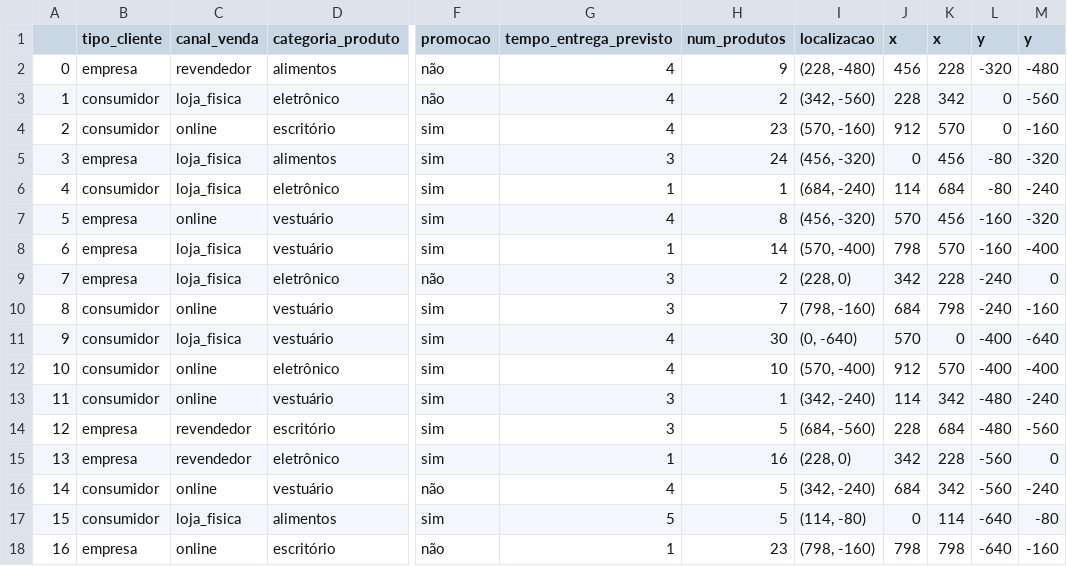
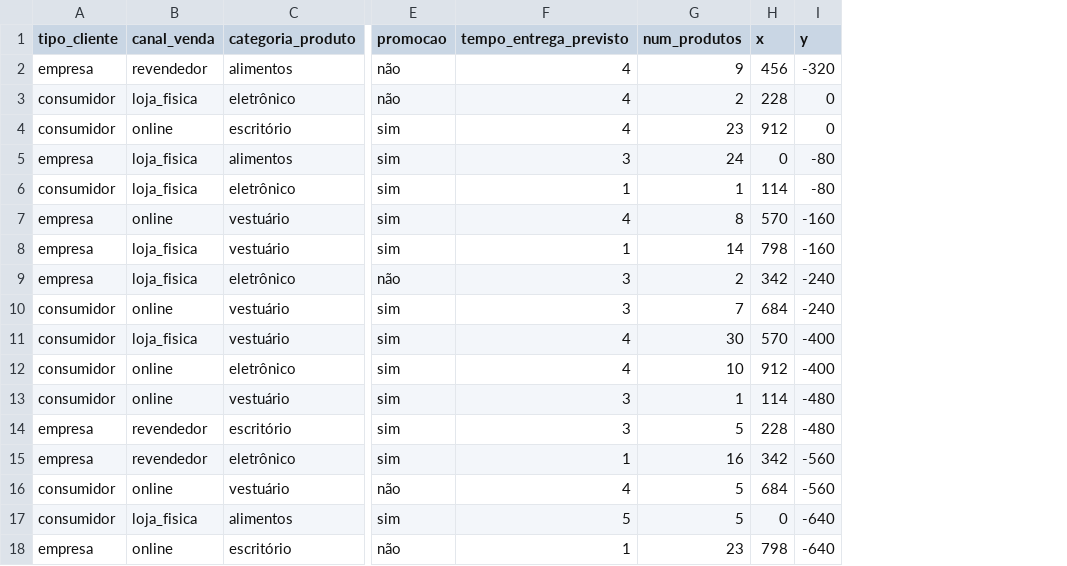
Before and after one commit to cibelerusso/Datasets, a CSV file: amostra_pedidos.csv, drawn as a sheet; only a part is shown, gaps mark what is left out; the diff names each change by its address in the sheet, - before the commit and + after, or states it on an @@ line.

Commit message:
Update amostra_pedidos.csv

```diff
--- a/amostra_pedidos.csv
+++ b/amostra_pedidos.csv
-column A, rows 2-18: 0 | 1 | 2 | 3 | 4 | 5 | 6 | 7 | 8 | 9 | 10 | 11 | 12 | 13 | 14 | 15 | 16
-column I (localizacao), rows 2-18: (228, -480) | (342, -560) | (570, -160) | (456, -320) | (684, -240) | (456, -320) | (570, -400) | (228, 0) | (798, -160) | (0, -640) | (570, -400) | (342, -240) | (684, -560) | (228, 0) | (342, -240) | (114, -80) | (798, -160)
-column K (x), rows 2-18: 228 | 342 | 570 | 456 | 684 | 456 | 570 | 228 | 798 | 0 | 570 | 342 | 684 | 228 | 342 | 114 | 798
-column M (y), rows 2-18: -480 | -560 | -160 | -320 | -240 | -320 | -400 | 0 | -160 | -640 | -400 | -240 | -560 | 0 | -240 | -80 | -160
```
